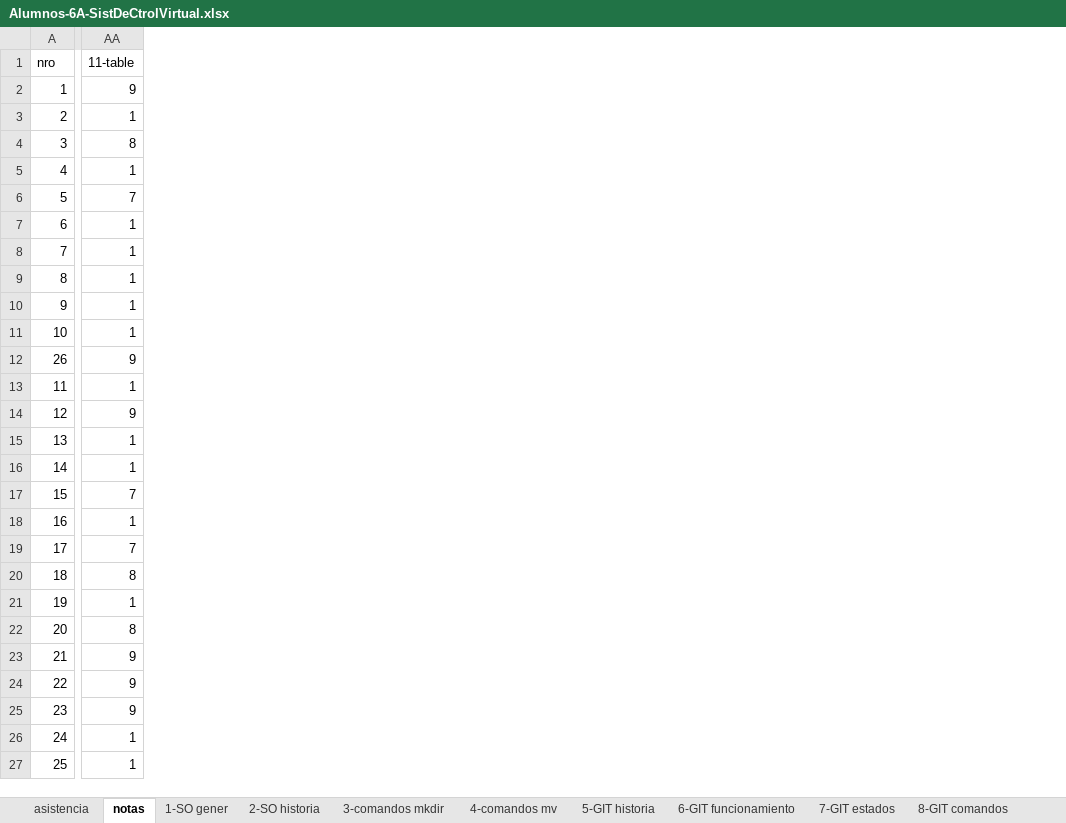
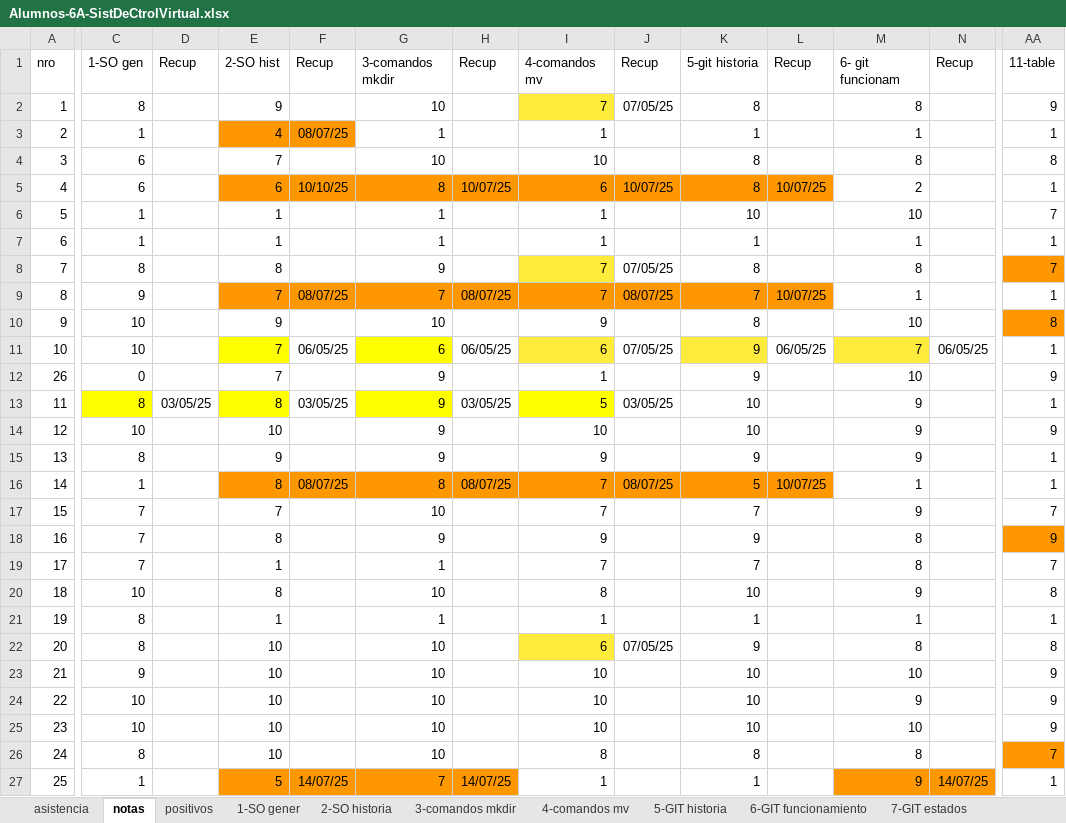
Before and after one commit to gcasas1972/inasistencias_2025, an Excel workbook: inasistencias-6A-sistDeCtrolVirtual/Alumnos-6A-SistDeCtrolVirtual.xlsx, sheet notas, drawn as a sheet; only a part is shown, gaps mark what is left out; values as stored, in another font and other column widths than the file's, no borders; conditional formats not drawn; the diff covers the shown part only; the diff names each change by its address in the sheet, - before the commit and + after, or states it on an @@ line.

Commit message:
actualizacion sistemas de control virtual

```diff
--- a/inasistencias-6A-sistDeCtrolVirtual/Alumnos-6A-SistDeCtrolVirtual.xlsx (sheet notas)
+++ b/inasistencias-6A-sistDeCtrolVirtual/Alumnos-6A-SistDeCtrolVirtual.xlsx (sheet notas)
@@ column C unhidden, rows 1-27: 1-SO gen | 8 | 1 | 6 | 6 | 1 | 1 | 8 | 9 | 10 | 10 | 0 | 8 | 10 | 8 | 1 | 7 | 7 | 7 | 10 | 8 | 8 | 9 | 10 | 10 | 8 | 1 @@
@@ column D unhidden, rows 1-13: Recup |  |  |  |  |  |  |  |  |  |  |  | 03/05/25 @@
@@ column E unhidden, rows 1-27: 2-SO hist | 9 | 4 | 7 | 6 | 1 | 1 | 8 | 7 | 9 | 7 | 7 | 8 | 10 | 9 | 8 | 7 | 8 | 1 | 8 | 1 | 10 | 10 | 10 | 10 | 10 | 5 @@
@@ column F unhidden, rows 1-27: Recup |  | 08/07/25 |  | 10/10/25 |  |  |  | 08/07/25 |  | 06/05/25 |  | 03/05/25 |  |  | 08/07/25 |  |  |  |  |  |  |  |  |  |  | 14/07/25 @@
@@ column G unhidden, rows 1-27: 3-comandos mkdir | 10 | 1 | 10 | 8 | 1 | 1 | 9 | 7 | 10 | 6 | 9 | 9 | 9 | 9 | 8 | 10 | 9 | 1 | 10 | 1 | 10 | 10 | 10 | 10 | 10 | 7 @@
@@ column H unhidden, rows 1-27: Recup |  |  |  | 10/07/25 |  |  |  | 08/07/25 |  | 06/05/25 |  | 03/05/25 |  |  | 08/07/25 |  |  |  |  |  |  |  |  |  |  | 14/07/25 @@
@@ column I unhidden, rows 1-27: 4-comandos mv | 7 | 1 | 10 | 6 | 1 | 1 | 7 | 7 | 9 | 6 | 1 | 5 | 10 | 9 | 7 | 7 | 9 | 7 | 8 | 1 | 6 | 10 | 10 | 10 | 8 | 1 @@
@@ column J unhidden, rows 1-22: Recup | 07/05/25 |  |  | 10/07/25 |  |  | 07/05/25 | 08/07/25 |  | 07/05/25 |  | 03/05/25 |  |  | 08/07/25 |  |  |  |  |  | 07/05/25 @@
@@ column K unhidden, rows 1-27: 5-git historia | 8 | 1 | 8 | 8 | 10 | 1 | 8 | 7 | 8 | 9 | 9 | 10 | 10 | 9 | 5 | 7 | 9 | 7 | 10 | 1 | 9 | 10 | 10 | 10 | 8 | 1 @@
@@ column L unhidden, rows 1-16: Recup |  |  |  | 10/07/25 |  |  |  | 10/07/25 |  | 06/05/25 |  |  |  |  | 10/07/25 @@
@@ column M unhidden, rows 1-27: 6- git funcionam | 8 | 1 | 8 | 2 | 10 | 1 | 8 | 1 | 10 | 7 | 10 | 9 | 9 | 9 | 1 | 9 | 8 | 8 | 9 | 1 | 8 | 10 | 9 | 10 | 8 | 9 @@
@@ column N unhidden, rows 1-27: Recup |  |  |  |  |  |  |  |  |  | 06/05/25 |  |  |  |  |  |  |  |  |  |  |  |  |  |  |  | 14/07/25 @@
-AA8: 1
+AA8: 7
-AA8 fill: none
+AA8 fill: #FF9800
-AA10: 1
+AA10: 8
-AA10 fill: none
+AA10 fill: #FF9800
-AA18: 1
+AA18: 9
-AA18 fill: none
+AA18 fill: #FF9800
-AA26: 1
+AA26: 7
-AA26 fill: none
+AA26 fill: #FF9800
```
Also changed, not shown: 10 added columns, 4 removed columns, 6 edited cells and cell formats elsewhere in this sheet, sheet asistencia, sheet positivos, other sheet tabs, formulas that keep their value, hidden cells, 1 other file.
